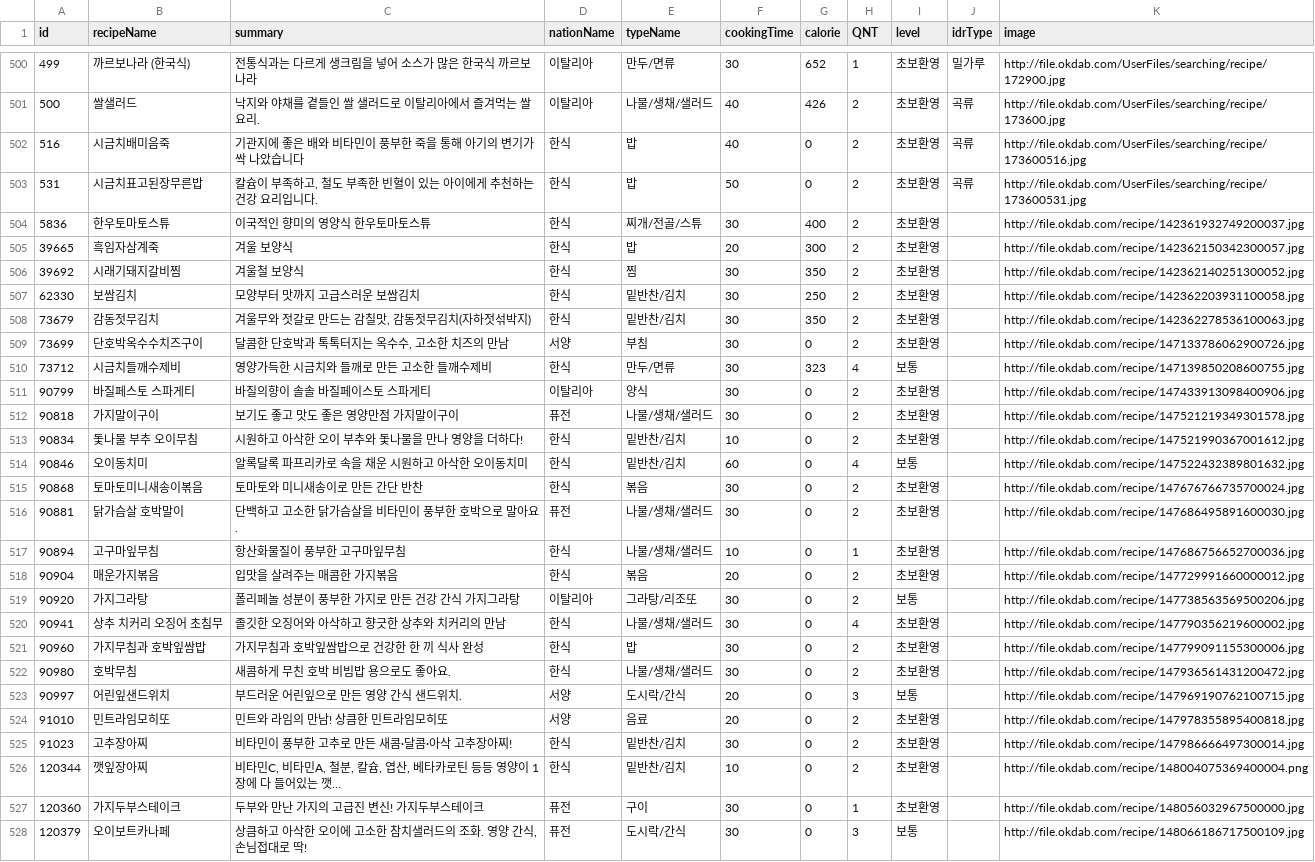
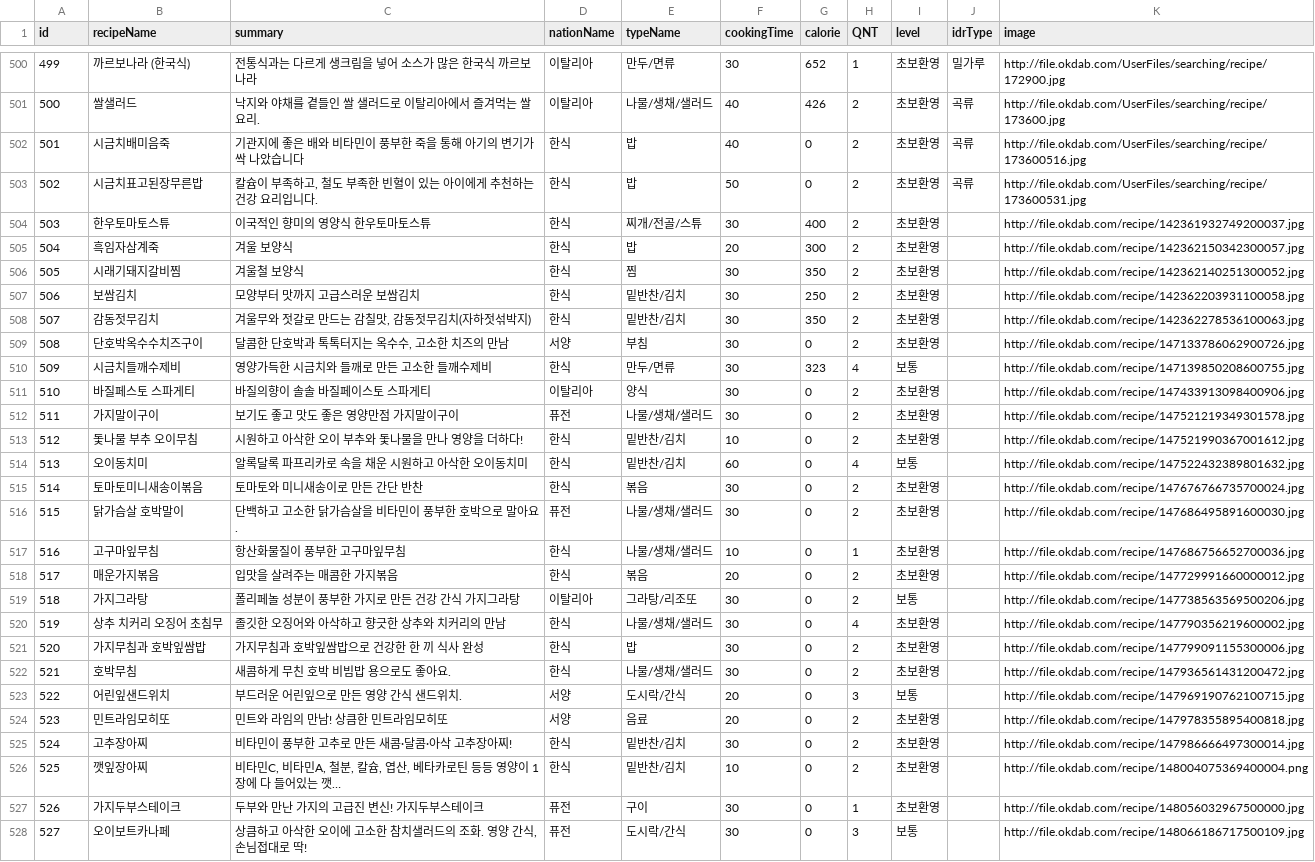
Before and after one commit to holawan/REST_API_Practice, a CSV file: data/cleandata/recipe_basic.csv, drawn as a sheet; only a part is shown, gaps mark what is left out; long unchanged cells end in …; the diff covers the shown part only; the diff names each change by its address in the sheet, - before the commit and + after, or states it on an @@ line.

```diff
--- a/data/cleandata/recipe_basic.csv
+++ b/data/cleandata/recipe_basic.csv
-A502 (id): 516
+A502 (id): 501
-A503 (id): 531
+A503 (id): 502
-A504 (id): 5836
+A504 (id): 503
-A505 (id): 39665
+A505 (id): 504
-A506 (id): 39692
+A506 (id): 505
-A507 (id): 62330
+A507 (id): 506
-A508 (id): 73679
+A508 (id): 507
-A509 (id): 73699
+A509 (id): 508
-A510 (id): 73712
+A510 (id): 509
-A511 (id): 90799
+A511 (id): 510
-A512 (id): 90818
+A512 (id): 511
-A513 (id): 90834
+A513 (id): 512
-A514 (id): 90846
+A514 (id): 513
-A515 (id): 90868
+A515 (id): 514
-A516 (id): 90881
+A516 (id): 515
-A517 (id): 90894
+A517 (id): 516
-A518 (id): 90904
+A518 (id): 517
-A519 (id): 90920
+A519 (id): 518
-A520 (id): 90941
+A520 (id): 519
-A521 (id): 90960
+A521 (id): 520
-A522 (id): 90980
+A522 (id): 521
-A523 (id): 90997
+A523 (id): 522
-A524 (id): 91010
+A524 (id): 523
-A525 (id): 91023
+A525 (id): 524
-A526 (id): 120344
+A526 (id): 525
-A527 (id): 120360
+A527 (id): 526
-A528 (id): 120379
+A528 (id): 527
```
Also changed, not shown: 10 edited cells elsewhere in this file, 12 other files.
